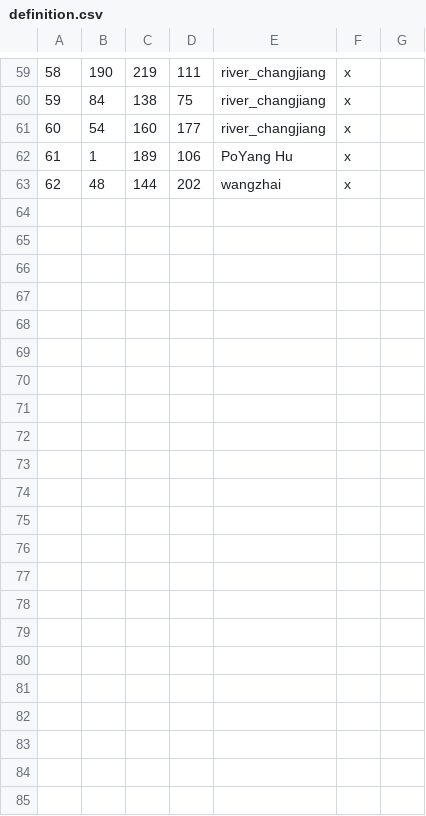
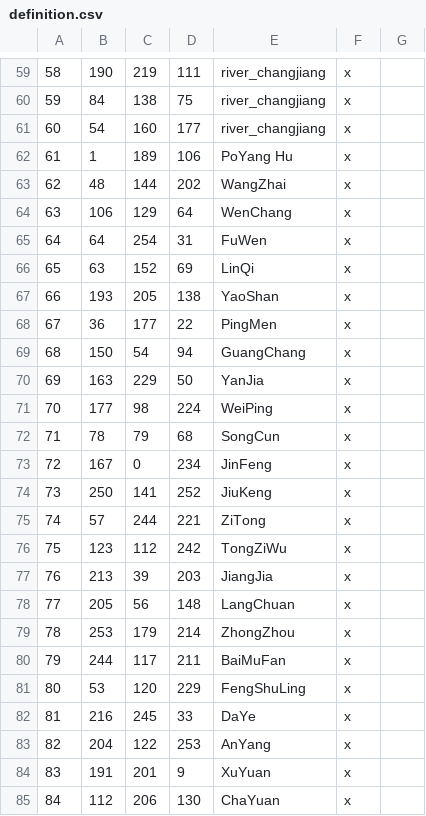
Before and after one commit to zhangbaolian/Begonia-Leaves, a CSV file: map_data/definition.csv, drawn as a sheet; only a part is shown, gaps mark what is left out.

```diff
--- a/map_data/definition.csv
+++ b/map_data/definition.csv
@@ -62,2 +62,24 @@
 61;1;189;106;PoYang Hu;x;
-62;48;144;202;wangzhai;x;
+62;48;144;202;WangZhai;x;
+63;106;129;64;WenChang;x;
+64;64;254;31;FuWen;x;
+65;63;152;69;LinQi;x;
+66;193;205;138;YaoShan;x;
+67;36;177;22;PingMen;x;
+68;150;54;94;GuangChang;x;
+69;163;229;50;YanJia;x;
+70;177;98;224;WeiPing;x;
+71;78;79;68;SongCun;x;
+72;167;0;234;JinFeng;x;
+73;250;141;252;JiuKeng;x;
+74;57;244;221;ZiTong;x;
+75;123;112;242;TongZiWu;x;
+76;213;39;203;JiangJia;x;
+77;205;56;148;LangChuan;x;
+78;253;179;214;ZhongZhou;x;
+79;244;117;211;BaiMuFan;x;
+80;53;120;229;FengShuLing;x;
+81;216;245;33;DaYe;x;
+82;204;122;253;AnYang;x;
+83;191;201;9;XuYuan;x;
+84;112;206;130;ChaYuan;x;
```
Also changed, not shown: 3 other files.
